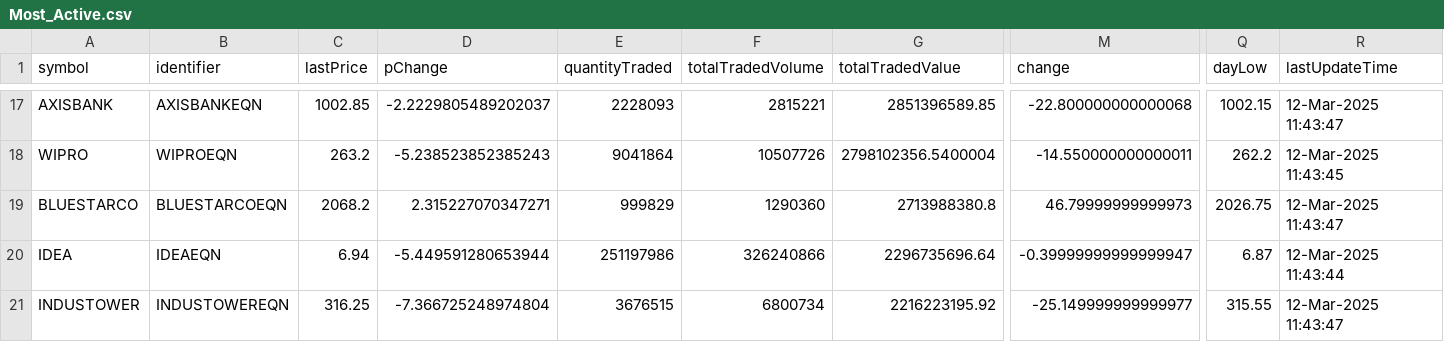
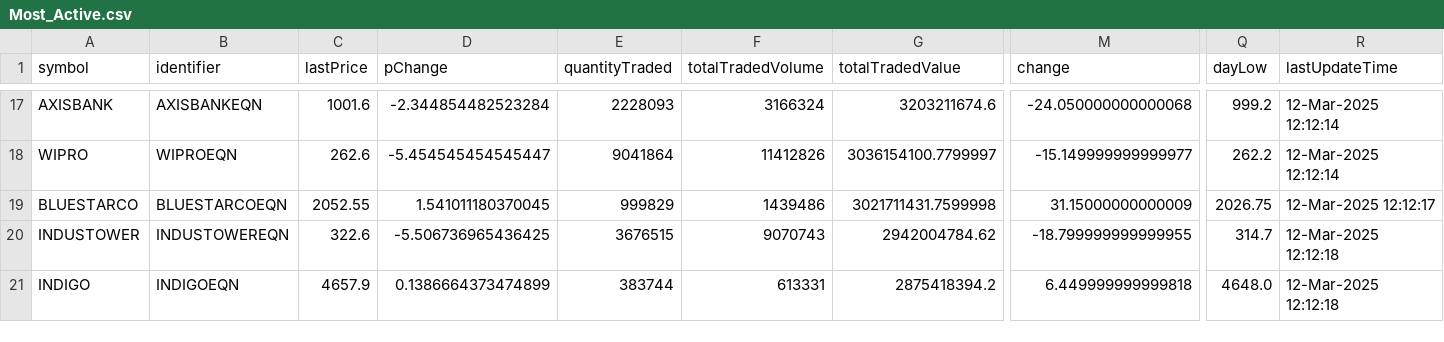
Before and after one commit to tsrajpurohit/AdvDec, a CSV file: Most_Active.csv, drawn as a sheet; only a part is shown, gaps mark what is left out; removed rows and columns are numbered as before the commit, all else as after; rows hold the shown columns only; the diff covers the shown part only; the diff names each change by its address in the sheet, - before the commit and + after, or states it on an @@ line.

```diff
--- a/Most_Active.csv
+++ b/Most_Active.csv
-C17 (lastPrice): 1002.85
+C17 (lastPrice): 1001.6
-D17 (pChange): -2.2229805489202037
+D17 (pChange): -2.344854482523284
-F17 (totalTradedVolume): 2815221
+F17 (totalTradedVolume): 3166324
-G17 (totalTradedValue): 2851396589.85
+G17 (totalTradedValue): 3203211674.6
-M17 (change): -22.800000000000068
+M17 (change): -24.050000000000068
-Q17 (dayLow): 1002.15
+Q17 (dayLow): 999.2
-R17 (lastUpdateTime): 12-Mar-2025 11:43:47
+R17 (lastUpdateTime): 12-Mar-2025 12:12:14
-C18 (lastPrice): 263.2
+C18 (lastPrice): 262.6
-D18 (pChange): -5.238523852385243
+D18 (pChange): -5.454545454545447
-F18 (totalTradedVolume): 10507726
+F18 (totalTradedVolume): 11412826
-G18 (totalTradedValue): 2798102356.5400004
+G18 (totalTradedValue): 3036154100.7799997
-M18 (change): -14.550000000000011
+M18 (change): -15.149999999999977
-R18 (lastUpdateTime): 12-Mar-2025 11:43:45
+R18 (lastUpdateTime): 12-Mar-2025 12:12:14
-C19 (lastPrice): 2068.2
+C19 (lastPrice): 2052.55
-D19 (pChange): 2.315227070347271
+D19 (pChange): 1.541011180370045
-F19 (totalTradedVolume): 1290360
+F19 (totalTradedVolume): 1439486
-G19 (totalTradedValue): 2713988380.8
+G19 (totalTradedValue): 3021711431.7599998
-M19 (change): 46.79999999999973
+M19 (change): 31.15000000000009
-R19 (lastUpdateTime): 12-Mar-2025 11:43:47
+R19 (lastUpdateTime): 12-Mar-2025 12:12:17
-row 20: IDEA | IDEAEQN | 6.94 | -5.449591280653944 | 251197986 | 326240866 | 2296735696.64 | -0.39999999999999947 | 6.87 | 12-Mar-2025 11:43:44
-C20 (lastPrice): 316.25
+C20 (lastPrice): 322.6
-D20 (pChange): -7.366725248974804
+D20 (pChange): -5.506736965436425
-F20 (totalTradedVolume): 6800734
+F20 (totalTradedVolume): 9070743
-G20 (totalTradedValue): 2216223195.92
+G20 (totalTradedValue): 2942004784.62
-M20 (change): -25.149999999999977
+M20 (change): -18.799999999999955
-Q20 (dayLow): 315.55
+Q20 (dayLow): 314.7
-R20 (lastUpdateTime): 12-Mar-2025 11:43:47
+R20 (lastUpdateTime): 12-Mar-2025 12:12:18
+row 21: INDIGO | INDIGOEQN | 4657.9 | 0.1386664373474899 | 383744 | 613331 | 2875418394.2 | 6.449999999999818 | 4648.0 | 12-Mar-2025 12:12:18
```
Also changed, not shown: 1 added row, 1 removed row and 88 edited cells elsewhere in this file, advances_declines.csv.
